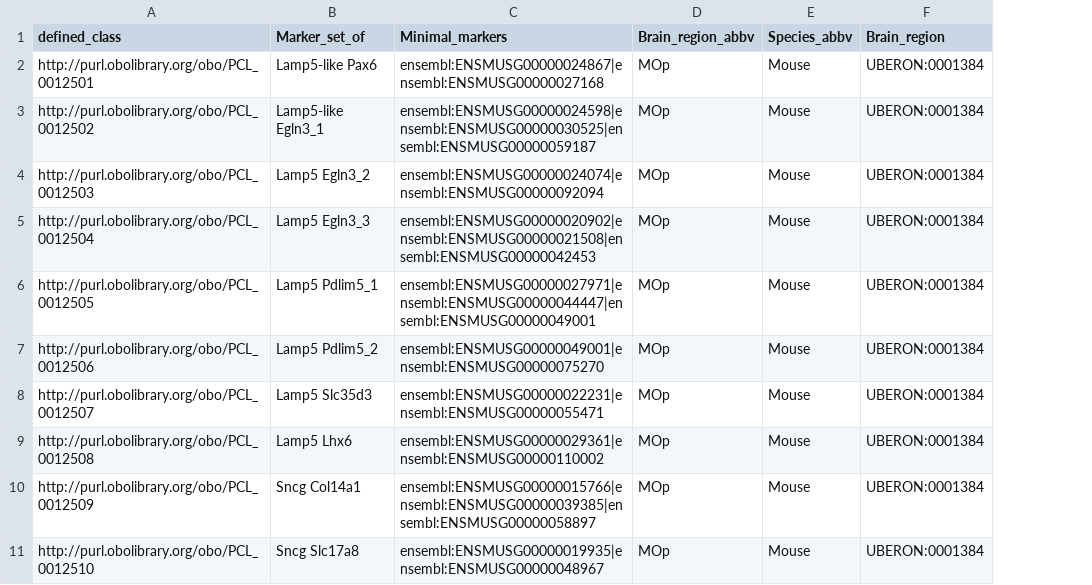
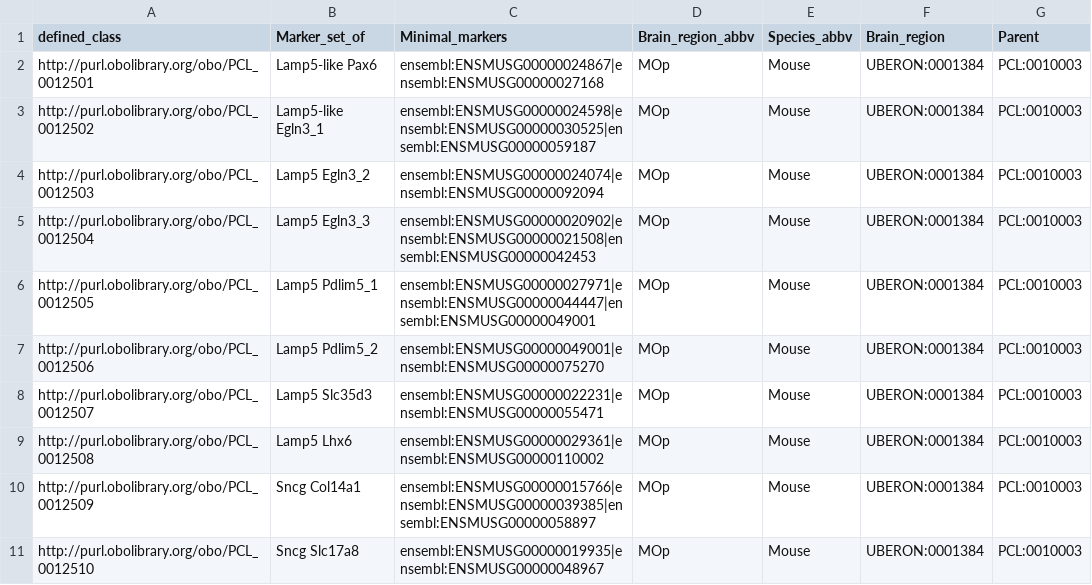
Before and after one commit to obophenotype/brain_data_standards_ontologies, a TSV file: src/patterns/data/default/CCN202002013_marker_set.tsv, drawn as a sheet; only a part is shown; the diff names each change by its address in the sheet, - before the commit and + after, or states it on an @@ line.

Commit message:
NS forest marker set needs a classification #246

```diff
--- a/src/patterns/data/default/CCN202002013_marker_set.tsv
+++ b/src/patterns/data/default/CCN202002013_marker_set.tsv
+column G (Parent), rows 2-11: all PCL:0010003
```
Also changed, not shown: src/patterns/data/default/CCN201912131_marker_set.tsv, src/patterns/data/default/CCN201912132_marker_set.tsv, 25 other files.
